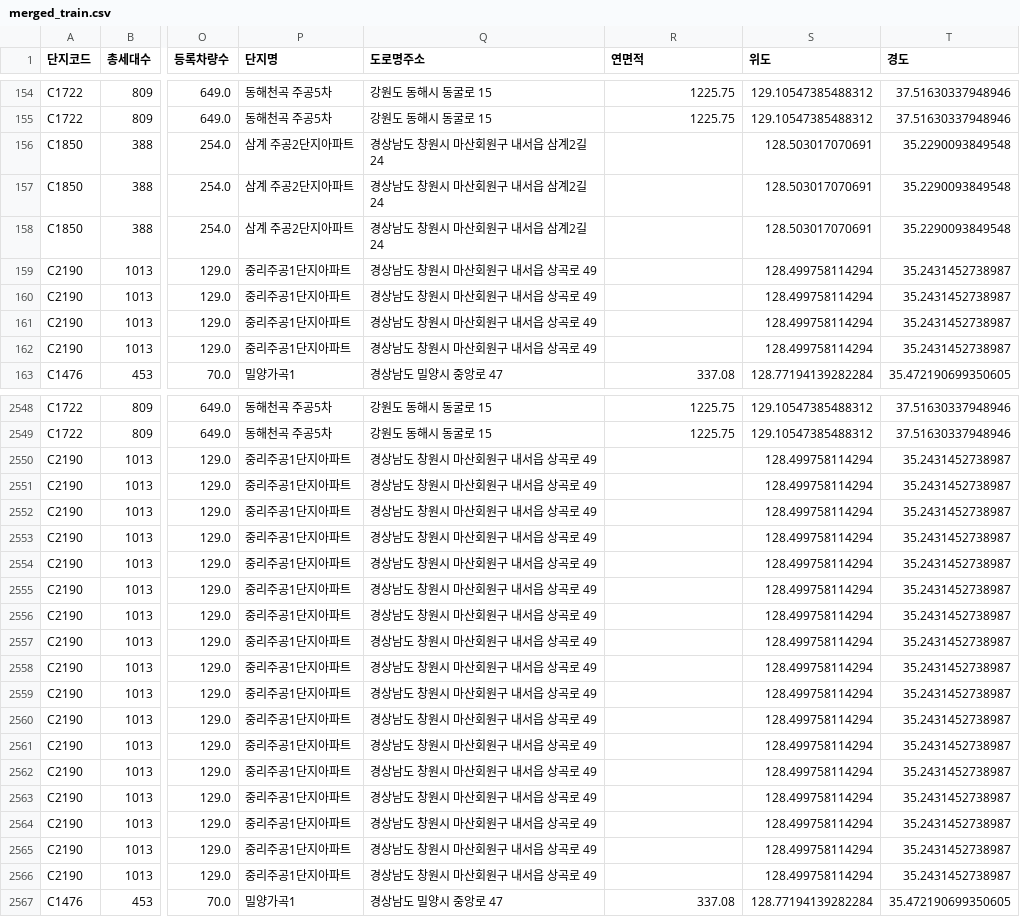
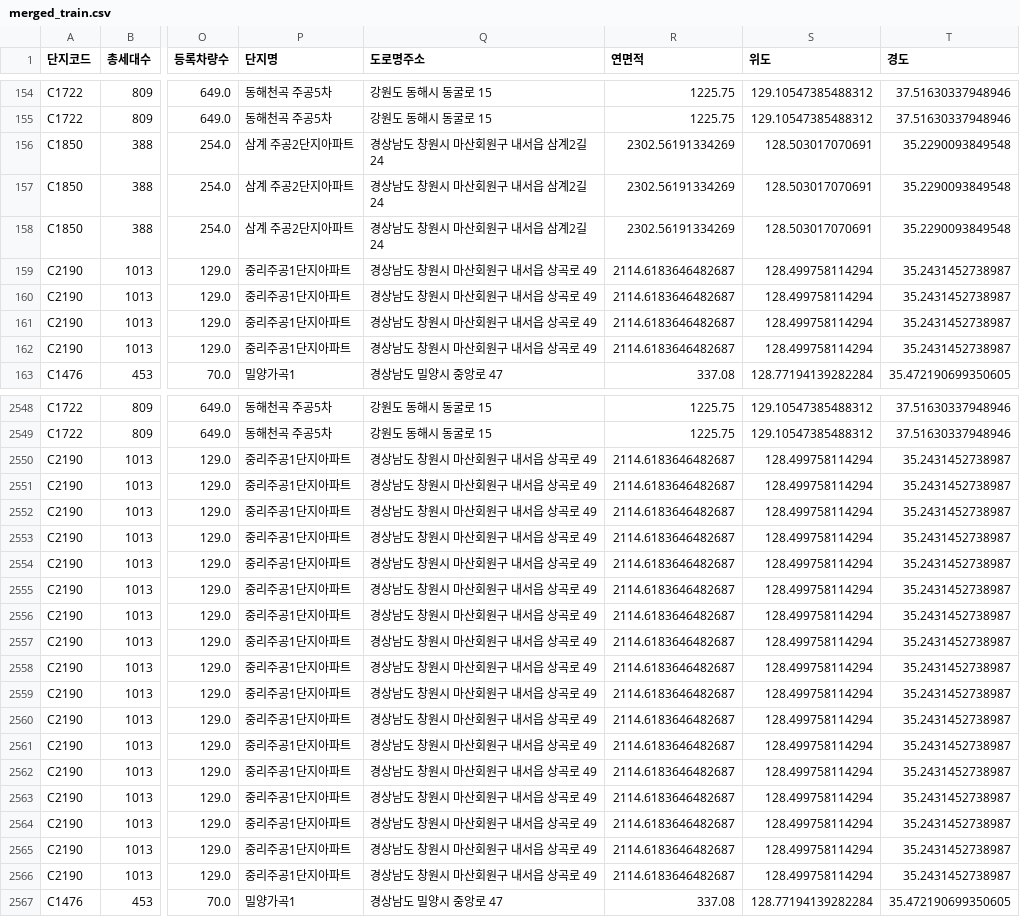
Before and after one commit to whdbfla6/Daesamanlap, a CSV file: ProcessedData/merged_train.csv, drawn as a sheet; only a part is shown, gaps mark what is left out; the diff covers the shown part only; the diff names each change by its address in the sheet, - before the commit and + after, or states it on an @@ line.

```diff
--- a/ProcessedData/merged_train.csv
+++ b/ProcessedData/merged_train.csv
-R156:R158 (연면적): (empty)
+R156:R158 (연면적): 2302.56191334269
-R159:R162 (연면적): (empty)
+R159:R162 (연면적): 2114.6183646482687
-R2550:R2566 (연면적): (empty)
+R2550:R2566 (연면적): 2114.6183646482687
```
Also changed, not shown: 149 edited cells elsewhere in this file, ProcessedData/merged_test.csv.
